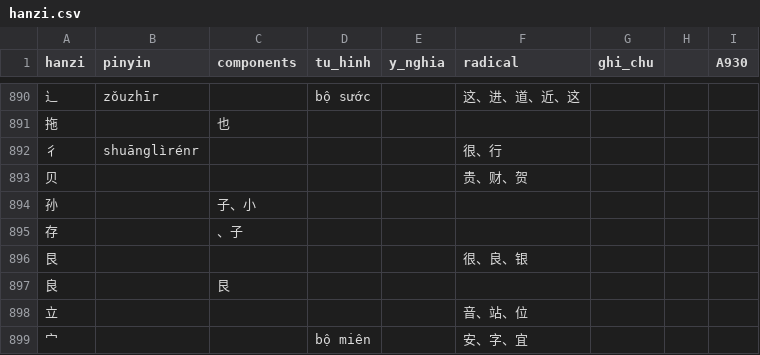
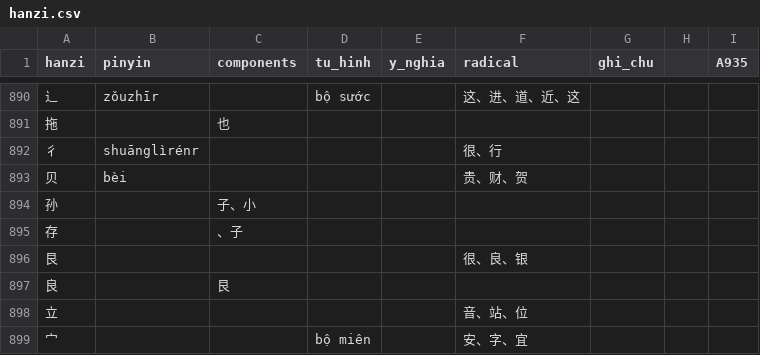
Before and after one commit to idmchinese/idmchinese.github.io, a CSV file: assets/hanzi/hanzi.csv, drawn as a sheet; only a part is shown, gaps mark what is left out; the diff covers the shown part only; the diff names each change by its address in the sheet, - before the commit and + after, or states it on an @@ line.

```diff
--- a/assets/hanzi/hanzi.csv
+++ b/assets/hanzi/hanzi.csv
-I1: A930
+I1: A935
-B893 (pinyin): (empty)
+B893 (pinyin): bèi
```
Also changed, not shown: 5 added rows and 6 edited cells elsewhere in this file.
